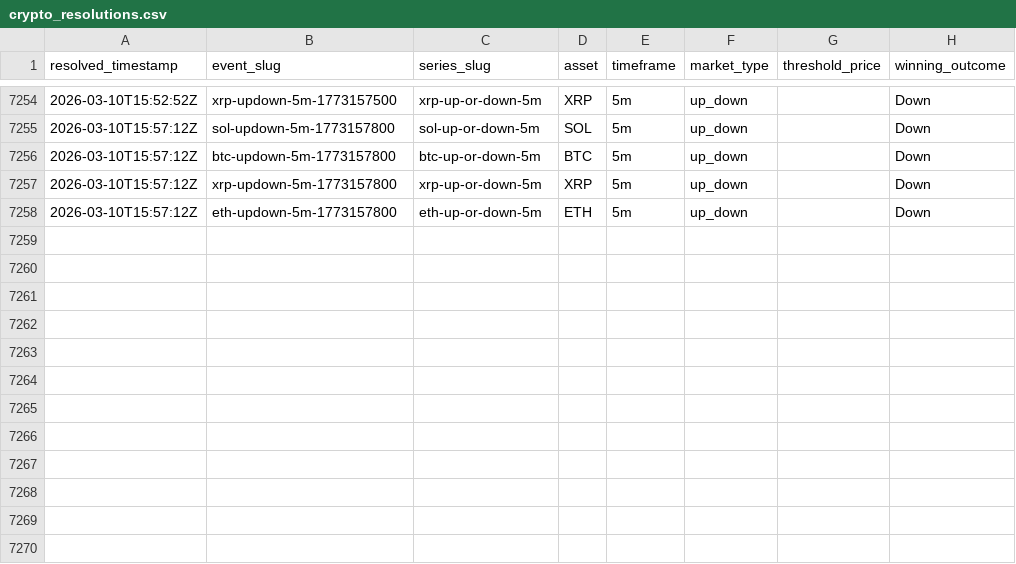
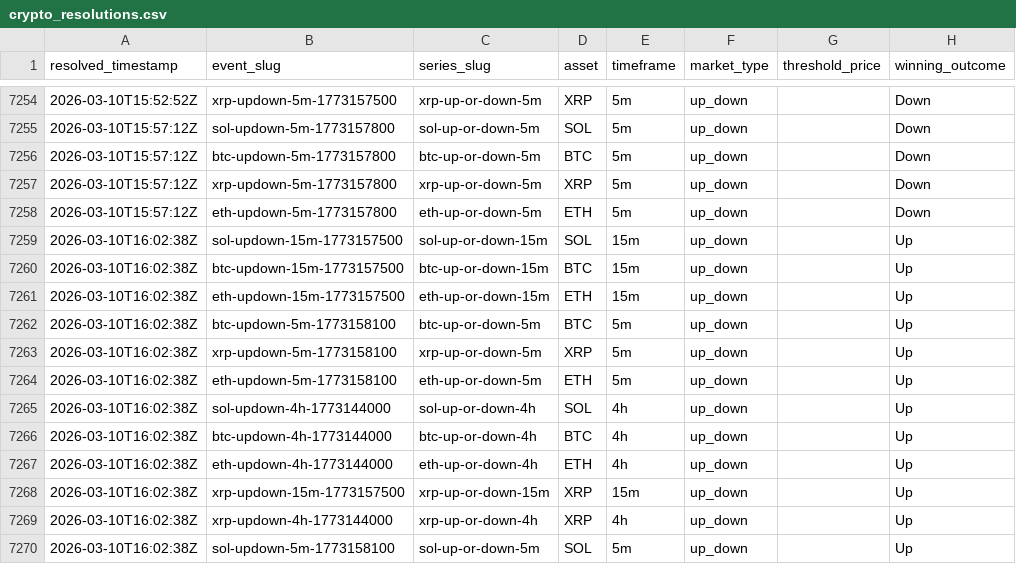
Before and after one commit to kuchak/PM-Trader, a CSV file: data/crypto_resolutions.csv, drawn as a sheet; only a part is shown, gaps mark what is left out.

```diff
--- a/data/crypto_resolutions.csv
+++ b/data/crypto_resolutions.csv
@@ -7258 +7258,13 @@ resolved_timestamp,event_slug,series_slug,asset,timeframe,market_type,threshold_
 2026-03-10T15:57:12Z,eth-updown-5m-1773157800,eth-up-or-down-5m,ETH,5m,up_down,,Down
+2026-03-10T16:02:38Z,sol-updown-15m-1773157500,sol-up-or-down-15m,SOL,15m,up_down,,Up
+2026-03-10T16:02:38Z,btc-updown-15m-1773157500,btc-up-or-down-15m,BTC,15m,up_down,,Up
+2026-03-10T16:02:38Z,eth-updown-15m-1773157500,eth-up-or-down-15m,ETH,15m,up_down,,Up
+2026-03-10T16:02:38Z,btc-updown-5m-1773158100,btc-up-or-down-5m,BTC,5m,up_down,,Up
+2026-03-10T16:02:38Z,xrp-updown-5m-1773158100,xrp-up-or-down-5m,XRP,5m,up_down,,Up
+2026-03-10T16:02:38Z,eth-updown-5m-1773158100,eth-up-or-down-5m,ETH,5m,up_down,,Up
+2026-03-10T16:02:38Z,sol-updown-4h-1773144000,sol-up-or-down-4h,SOL,4h,up_down,,Up
+2026-03-10T16:02:38Z,btc-updown-4h-1773144000,btc-up-or-down-4h,BTC,4h,up_down,,Up
+2026-03-10T16:02:38Z,eth-updown-4h-1773144000,eth-up-or-down-4h,ETH,4h,up_down,,Up
+2026-03-10T16:02:38Z,xrp-updown-15m-1773157500,xrp-up-or-down-15m,XRP,15m,up_down,,Up
+2026-03-10T16:02:38Z,xrp-updown-4h-1773144000,xrp-up-or-down-4h,XRP,4h,up_down,,Up
+2026-03-10T16:02:38Z,sol-updown-5m-1773158100,sol-up-or-down-5m,SOL,5m,up_down,,Up
```
Also changed, not shown: 1 other file.
